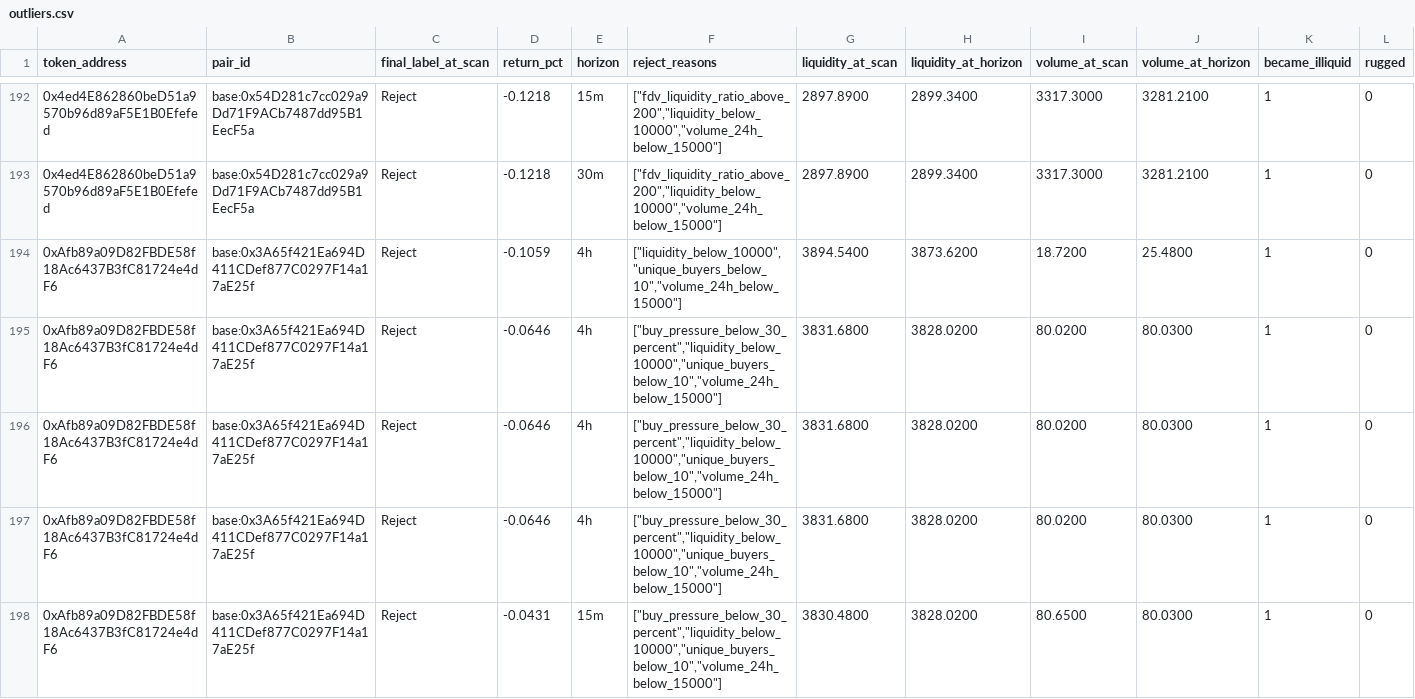
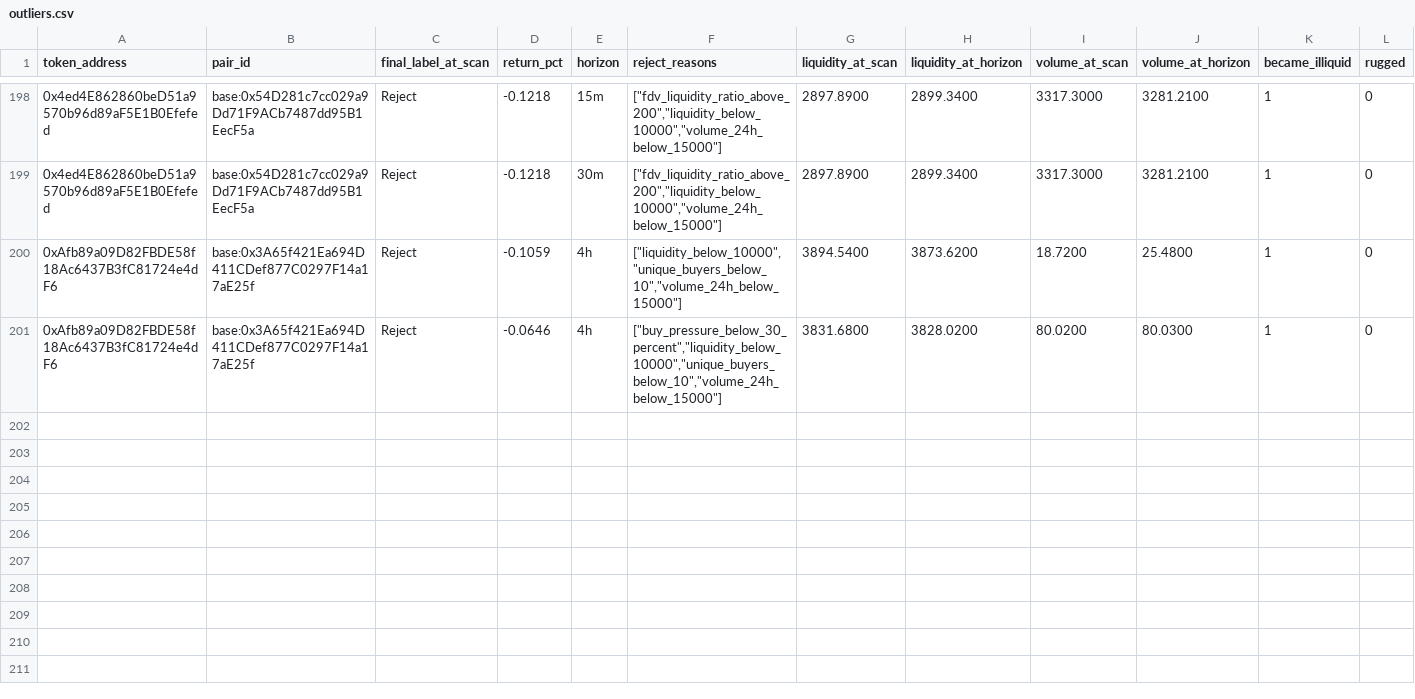
Before and after one commit to fatehchana17-create/crypto-signal-autopsy-v1, a CSV file: exports/outliers.csv, drawn as a sheet; only a part is shown, gaps mark what is left out; removed rows and columns are numbered as before the commit, all else as after; rows hold the shown columns only; the diff covers the shown part only; the diff names each change by its address in the sheet, - before the commit and + after, or states it on an @@ line.

```diff
--- a/exports/outliers.csv
+++ b/exports/outliers.csv
-row 196: 0xAfb89a09D82FBDE58f18Ac6437B3fC81724e4dF6 | base:0x3A65f421Ea694D411CDef877C0297F14a17aE25f | Reject | -0.0646 | 4h | ["buy_pressure_below_30_percent","liquidity_below_10000","unique_buyers_below_10","volume_24h_below_15000"] | 3831.6800 | 3828.0200 | 80.0200 | 80.0300 | 1 | 0
-row 197: 0xAfb89a09D82FBDE58f18Ac6437B3fC81724e4dF6 | base:0x3A65f421Ea694D411CDef877C0297F14a17aE25f | Reject | -0.0646 | 4h | ["buy_pressure_below_30_percent","liquidity_below_10000","unique_buyers_below_10","volume_24h_below_15000"] | 3831.6800 | 3828.0200 | 80.0200 | 80.0300 | 1 | 0
-row 198: 0xAfb89a09D82FBDE58f18Ac6437B3fC81724e4dF6 | base:0x3A65f421Ea694D411CDef877C0297F14a17aE25f | Reject | -0.0431 | 15m | ["buy_pressure_below_30_percent","liquidity_below_10000","unique_buyers_below_10","volume_24h_below_15000"] | 3830.4800 | 3828.0200 | 80.6500 | 80.0300 | 1 | 0
```
Also changed, not shown: 6 added rows and 3 removed rows elsewhere in this file, exports/category_performance.csv, exports/filter_saved_us.csv, 28 other files.
